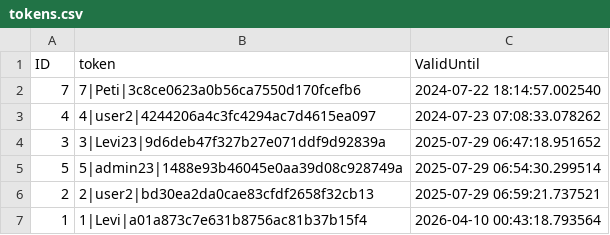
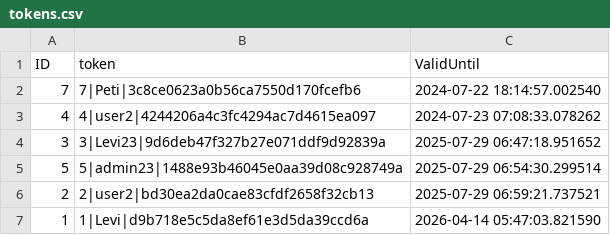
Before and after one commit to Levvi07/Webmanager, a CSV file: data/tokens.csv, drawn as a sheet.

```diff
--- a/data/tokens.csv
+++ b/data/tokens.csv
@@ -6,2 +6,2 @@ ID,token,ValidUntil
 2,2|user2|bd30ea2da0cae83cfdf2658f32cb13,2025-07-29 06:59:21.737521
-1,1|Levi|a01a873c7e631b8756ac81b37b15f4,2026-04-10 00:43:18.793564
+1,1|Levi|d9b718e5c5da8ef61e3d5da39ccd6a,2026-04-14 05:47:03.821590
```
Also changed, not shown: 7 other files.
